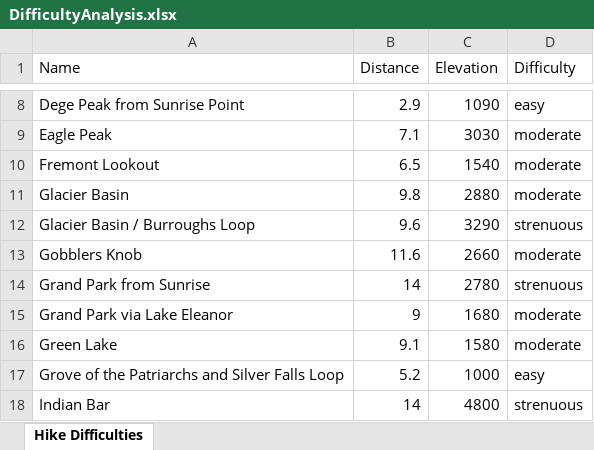
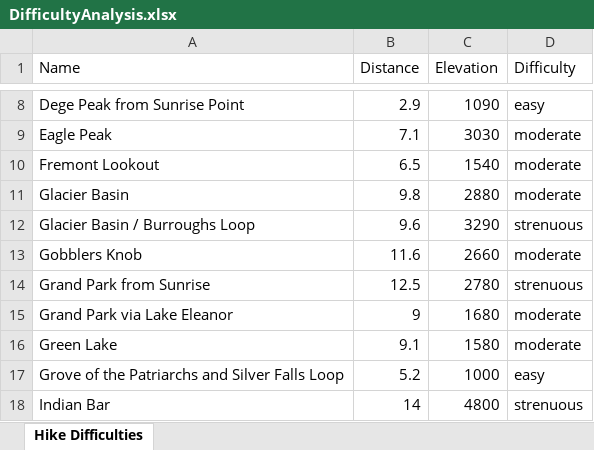
Before and after one commit to shawnhar/HikingTahoma, an Excel workbook: DifficultyAnalysis.xlsx, sheet Hike Difficulties, drawn as a sheet; only a part is shown, gaps mark what is left out; values as stored, in another font and other column widths than the file's, no borders; charts and pictures and table styles not drawn; the diff names each change by its address in the sheet, - before the commit and + after, or states it on an @@ line.

Commit message:
Fix error in Grand Park from Sunrise distance

```diff
--- a/DifficultyAnalysis.xlsx (sheet Hike Difficulties)
+++ b/DifficultyAnalysis.xlsx (sheet Hike Difficulties)
-B14 (Distance): 14
+B14 (Distance): 12.5
```
Also changed, not shown: charts or pictures, 1 other file.
